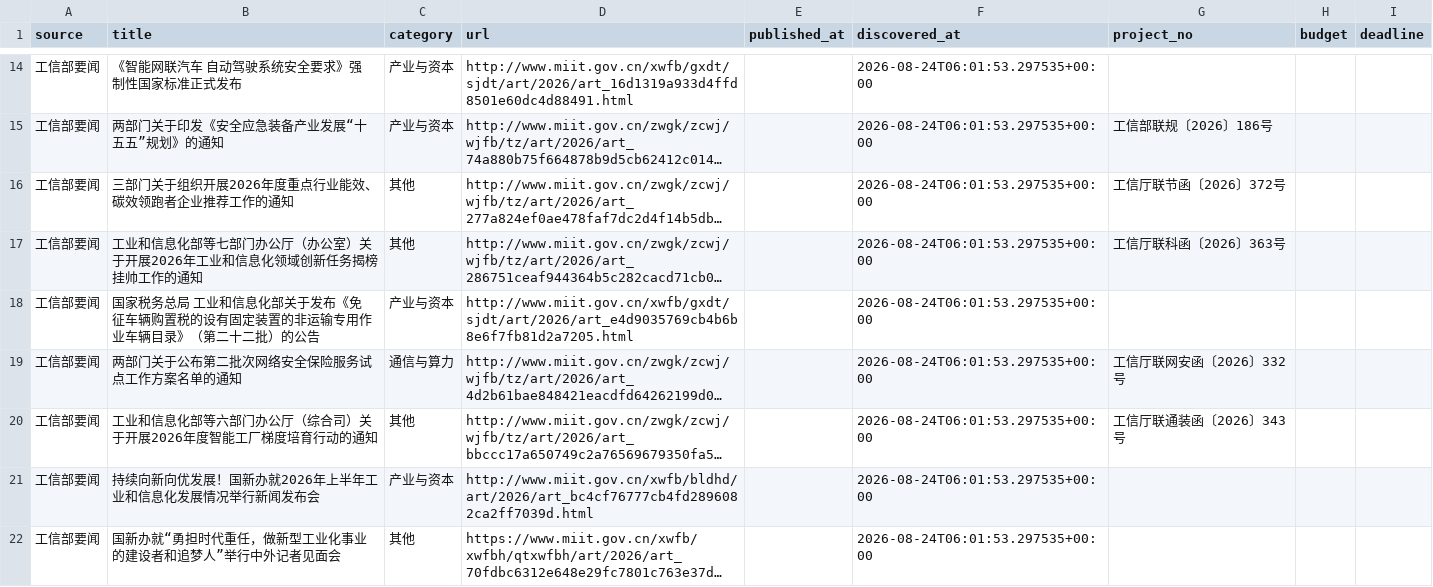
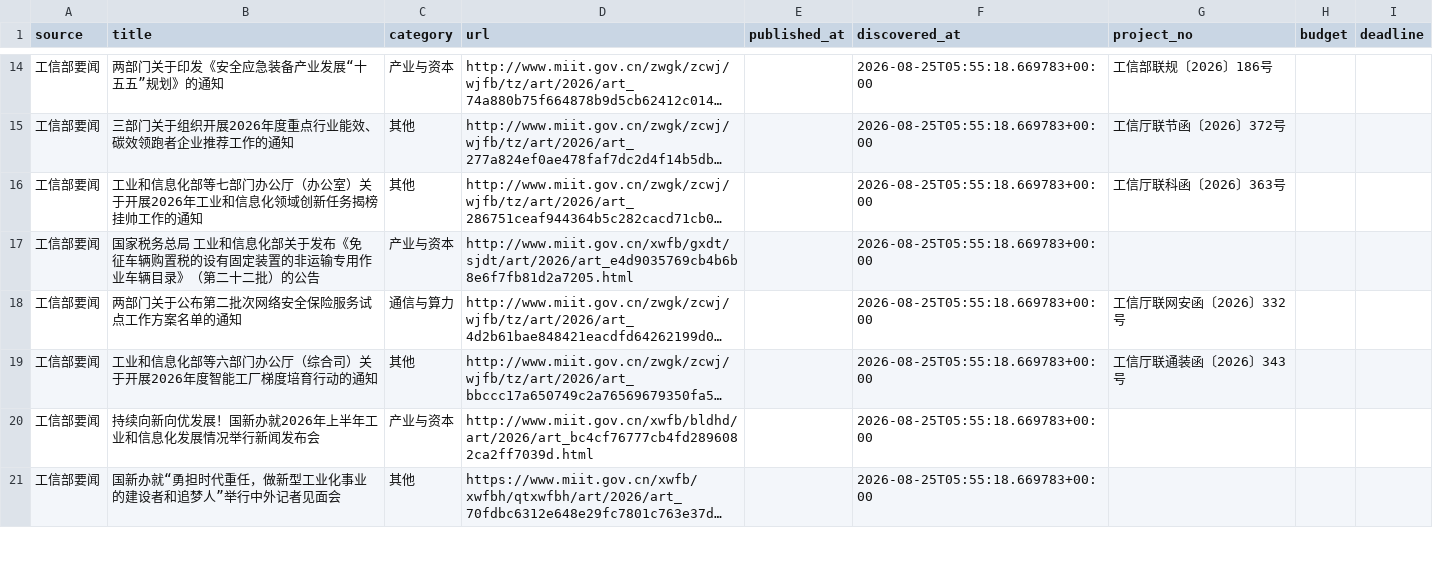
Before and after one commit to sun-zihang/opto-hot, a CSV file: dist/data/biz.csv, drawn as a sheet; only a part is shown, gaps mark what is left out; long unchanged cells end in …; removed rows and columns are numbered as before the commit, all else as after; the diff covers the shown part only; the diff names each change by its address in the sheet, - before the commit and + after, or states it on an @@ line.

```diff
--- a/dist/data/biz.csv
+++ b/dist/data/biz.csv
-row 14: 工信部要闻 | 《智能网联汽车 自动驾驶系统安全要求》强制性国家标准正式发布 | 产业与资本 | http://www.miit.gov.cn/xwfb/gxdt/sjdt/art/2026/art_16d1319a933d4ffd8501e60dc4d88491.html |  | 2026-08-24T06:01:53.297535+00:00
-F14:F21 (discovered_at): 2026-08-24T06:01:53.297535+00:00
+F14:F21 (discovered_at): 2026-08-25T05:55:18.669783+00:00
```
Also changed, not shown: 9 added rows, 8 removed rows and 21 edited cells elsewhere in this file, data/biz.csv, data/report.csv, 29 other files.
